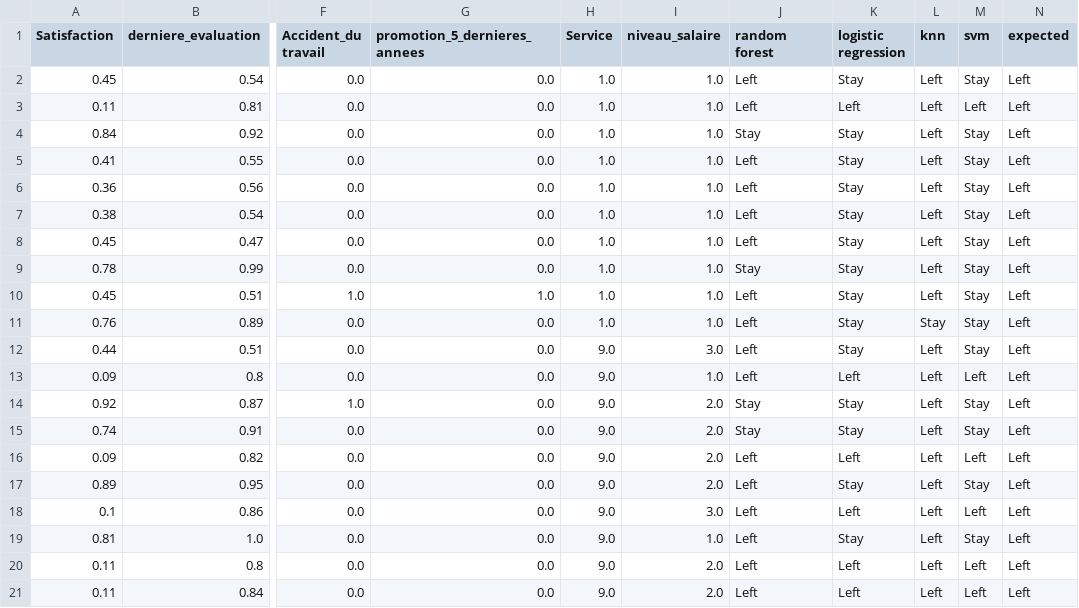
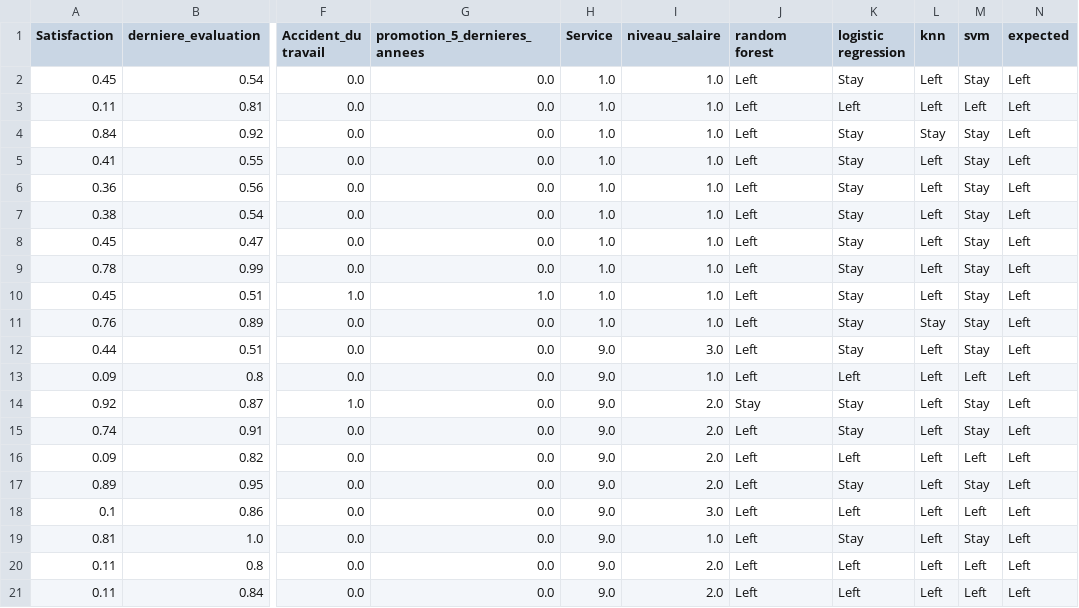
Before and after one commit to nicolas-perichon/Sujet-Turnover, a CSV file: DataBaseTest/employes_predict.csv, drawn as a sheet; only a part is shown, gaps mark what is left out; the diff names each change by its address in the sheet, - before the commit and + after, or states it on an @@ line.

```diff
--- a/DataBaseTest/employes_predict.csv
+++ b/DataBaseTest/employes_predict.csv
-J4 (random forest): Stay
+J4 (random forest): Left
-L4 (knn): Left
+L4 (knn): Stay
-J9 (random forest): Stay
+J9 (random forest): Left
-J15 (random forest): Stay
+J15 (random forest): Left
```
Also changed, not shown: DataBaseTest/employes_predict_fe.csv, 5 other files.
